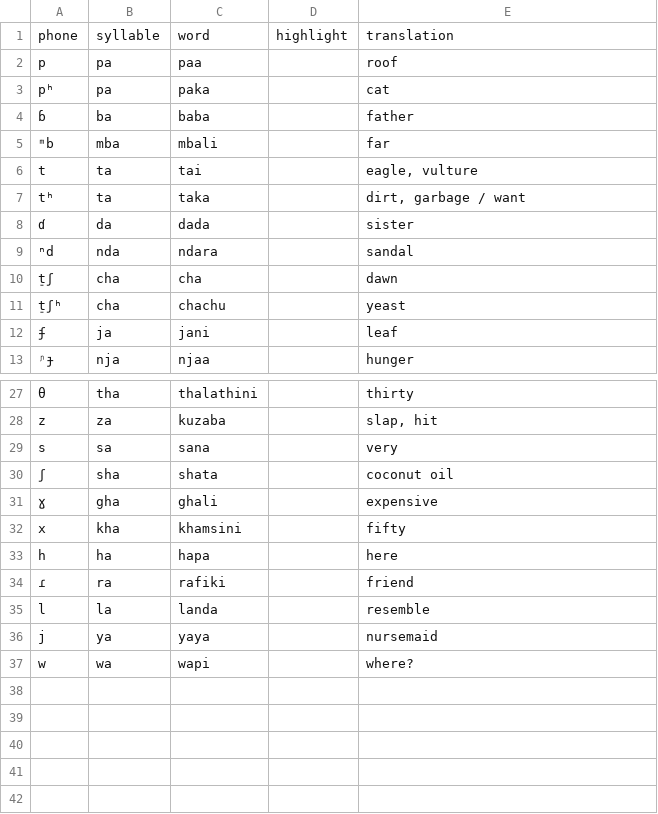
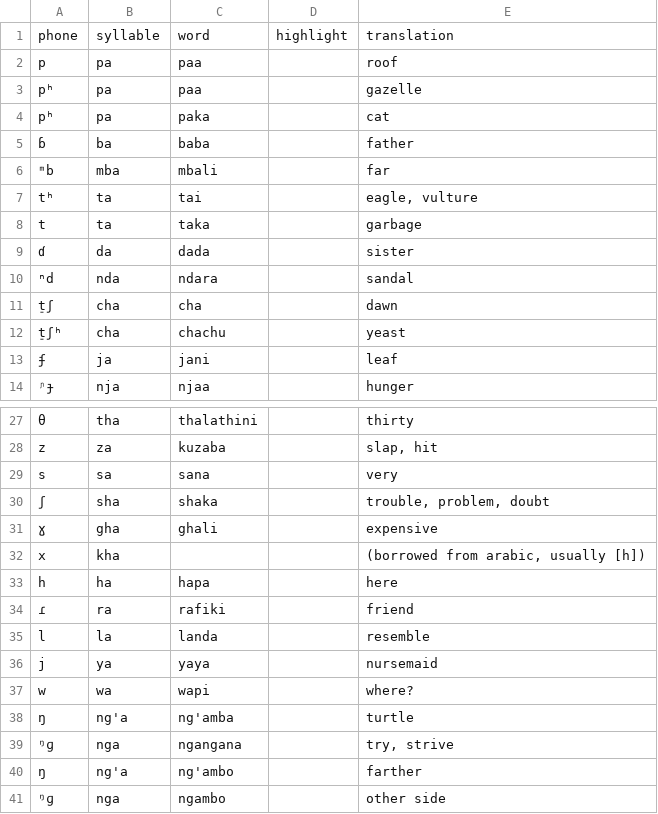
Before and after one commit to drammock/eeg-phone-coding, a CSV file: wordlists/swahili.csv, drawn as a sheet; only a part is shown, gaps mark what is left out; the diff covers the shown part only.

Commit message:
more updates to Swahili list

```diff
--- a/wordlists/swahili.csv
+++ b/wordlists/swahili.csv
@@ -2,2 +2,3 @@ phone,syllable,word,highlight,translation
 p,pa,paa,,roof
+pʰ,pa,paa,,gazelle
 pʰ,pa,paka,,cat
@@ -5,4 +6,4 @@ pʰ,pa,paka,,cat
 ᵐb,mba,mbali,,far
-t,ta,tai,,"eagle, vulture"
-tʰ,ta,taka,,"dirt, garbage / want"
+tʰ,ta,tai,,"eagle, vulture"
+t,ta,taka,,garbage
 ɗ,da,dada,,sister
@@ -29,5 +29,5 @@ z,za,kuzaba,,"slap, hit"
 s,sa,sana,,very
-ʃ,sha,shata,,"coconut oil"
+ʃ,sha,shaka,,"trouble, problem, doubt"
 ɣ,gha,ghali,,expensive
-x,kha,khamsini,,fifty
+x,kha,,,"(borrowed from arabic, usually [h])"
 h,ha,hapa,,here
@@ -37 +37,5 @@ j,ya,yaya,,nursemaid
 w,wa,wapi,,where?
+ŋ,ng'a,ng'amba,,turtle
+ᵑɡ,nga,ngangana,,"try, strive"
+ŋ,ng'a,ng'ambo,,farther
+ᵑɡ,nga,ngambo,,"other side"
```
Also changed, not shown: 2 edited cells elsewhere in this file, 1 other file.
